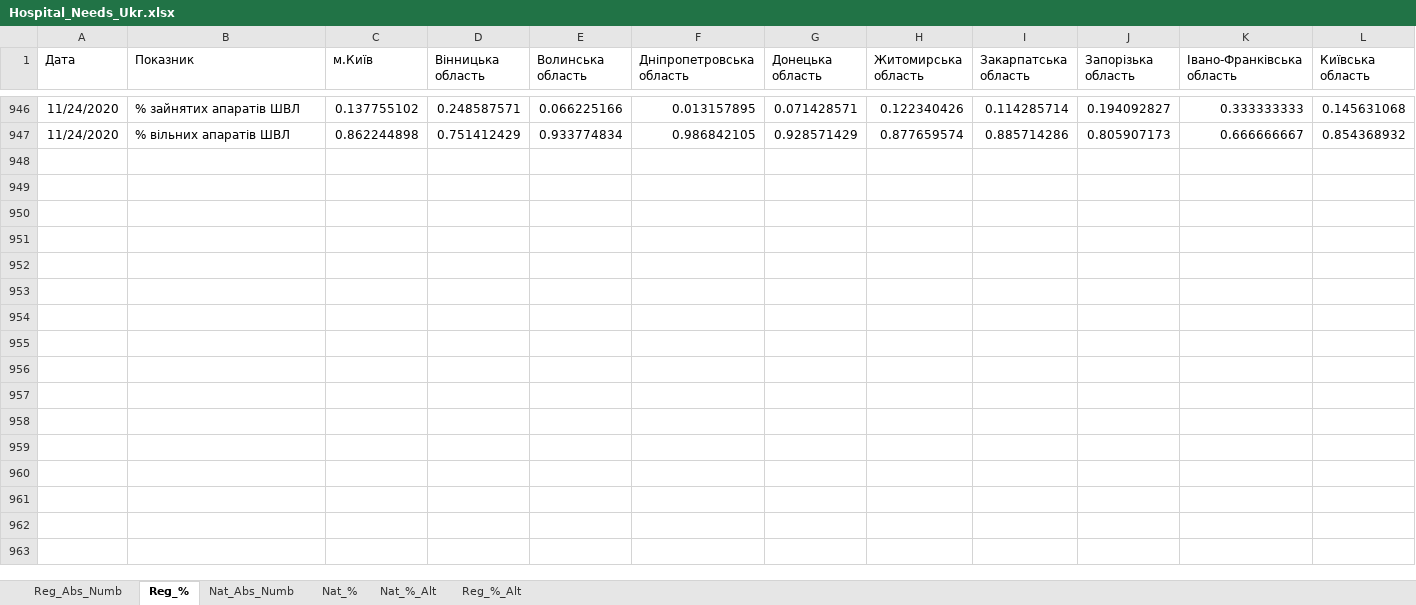
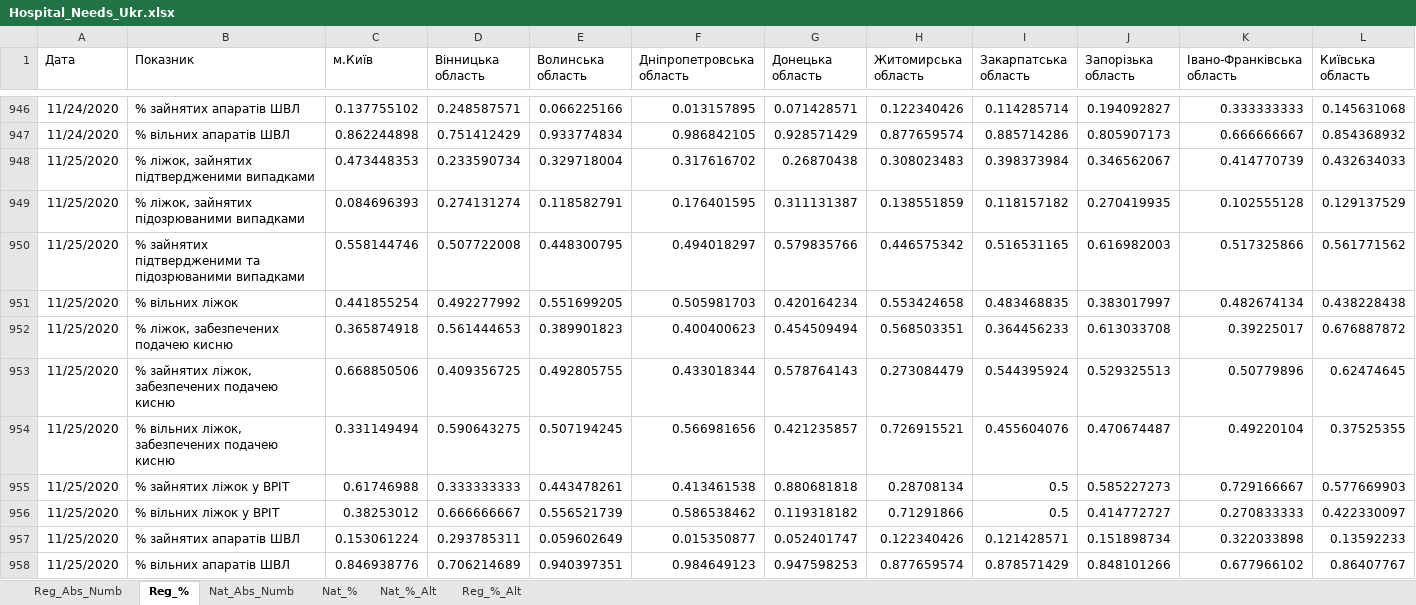
Before and after one commit to zavatskyiv/hosp_needs, an Excel workbook: Hospital_Needs_Ukr.xlsx, sheet Reg_%, drawn as a sheet; only a part is shown, gaps mark what is left out; values as stored, in another font and other column widths than the file's, no borders; table styles not drawn; rows hold the shown columns only; the diff names each change by its address in the sheet, - before the commit and + after, or states it on an @@ line.

```diff
--- a/Hospital_Needs_Ukr.xlsx (sheet Reg_%)
+++ b/Hospital_Needs_Ukr.xlsx (sheet Reg_%)
+row 948: 11/25/2020 | % ліжок, зайнятих підтвердженими випадками | 0.473448353 | 0.233590734 | 0.329718004 | 0.317616702 | 0.26870438 | 0.308023483 | 0.398373984 | 0.346562067 | 0.414770739 | 0.432634033
+row 949: 11/25/2020 | % ліжок, зайнятих підозрюваними випадками | 0.084696393 | 0.274131274 | 0.118582791 | 0.176401595 | 0.311131387 | 0.138551859 | 0.118157182 | 0.270419935 | 0.102555128 | 0.129137529
+row 950: 11/25/2020 | % зайнятих підтвердженими та підозрюваними випадками | 0.558144746 | 0.507722008 | 0.448300795 | 0.494018297 | 0.579835766 | 0.446575342 | 0.516531165 | 0.616982003 | 0.517325866 | 0.561771562
+row 951: 11/25/2020 | % вільних ліжок | 0.441855254 | 0.492277992 | 0.551699205 | 0.505981703 | 0.420164234 | 0.553424658 | 0.483468835 | 0.383017997 | 0.482674134 | 0.438228438
+row 952: 11/25/2020 | % ліжок, забезпечених подачею кисню | 0.365874918 | 0.561444653 | 0.389901823 | 0.400400623 | 0.454509494 | 0.568503351 | 0.364456233 | 0.613033708 | 0.39225017 | 0.676887872
+row 953: 11/25/2020 | % зайнятих ліжок, забезпечених подачею кисню | 0.668850506 | 0.409356725 | 0.492805755 | 0.433018344 | 0.578764143 | 0.273084479 | 0.544395924 | 0.529325513 | 0.50779896 | 0.62474645
+row 954: 11/25/2020 | % вільних ліжок, забезпечених подачею кисню | 0.331149494 | 0.590643275 | 0.507194245 | 0.566981656 | 0.421235857 | 0.726915521 | 0.455604076 | 0.470674487 | 0.49220104 | 0.37525355
+row 955: 11/25/2020 | % зайнятих ліжок у ВРІТ | 0.61746988 | 0.333333333 | 0.443478261 | 0.413461538 | 0.880681818 | 0.28708134 | 0.5 | 0.585227273 | 0.729166667 | 0.577669903
+row 956: 11/25/2020 | % вільних ліжок у ВРІТ | 0.38253012 | 0.666666667 | 0.556521739 | 0.586538462 | 0.119318182 | 0.71291866 | 0.5 | 0.414772727 | 0.270833333 | 0.422330097
+row 957: 11/25/2020 | % зайнятих апаратів ШВЛ | 0.153061224 | 0.293785311 | 0.059602649 | 0.015350877 | 0.052401747 | 0.122340426 | 0.121428571 | 0.151898734 | 0.322033898 | 0.13592233
+row 958: 11/25/2020 | % вільних апаратів ШВЛ | 0.846938776 | 0.706214689 | 0.940397351 | 0.984649123 | 0.947598253 | 0.877659574 | 0.878571429 | 0.848101266 | 0.677966102 | 0.86407767
```
Also changed, not shown: sheet Reg_Abs_Numb, sheet Reg_%_Alt, sheet Nat_Abs_Numb, sheet Nat_%, sheet Nat_%_Alt.
